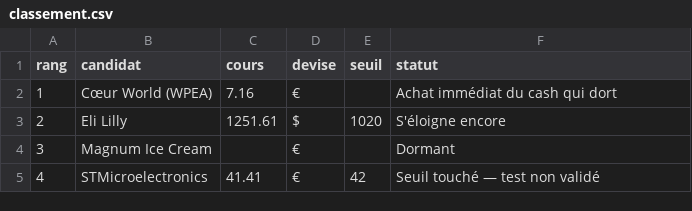
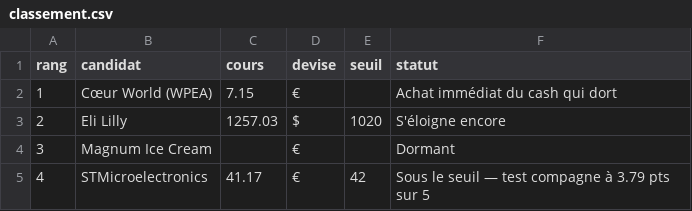
Before and after one commit to TanguyOvernight/overnight-design-system, a CSV file: investissements/tableau-de-bord/classement.csv, drawn as a sheet.

```diff
--- a/investissements/tableau-de-bord/classement.csv
+++ b/investissements/tableau-de-bord/classement.csv
@@ -1,5 +1,5 @@
 rang,candidat,cours,devise,seuil,statut
-1,Cœur World (WPEA),7.16,€,,Achat immédiat du cash qui dort
-2,Eli Lilly,1251.61,$,1020,S'éloigne encore
+1,Cœur World (WPEA),7.15,€,,Achat immédiat du cash qui dort
+2,Eli Lilly,1257.03,$,1020,S'éloigne encore
 3,Magnum Ice Cream,,€,,Dormant
-4,STMicroelectronics,41.41,€,42,Seuil touché — test non validé
+4,STMicroelectronics,41.17,€,42,Sous le seuil — test compagne à 3.79 pts sur 5
```
Also changed, not shown: investissements/tableau-de-bord/perf-2026.csv, investissements/tableau-de-bord/plan.csv, 11 other files.
